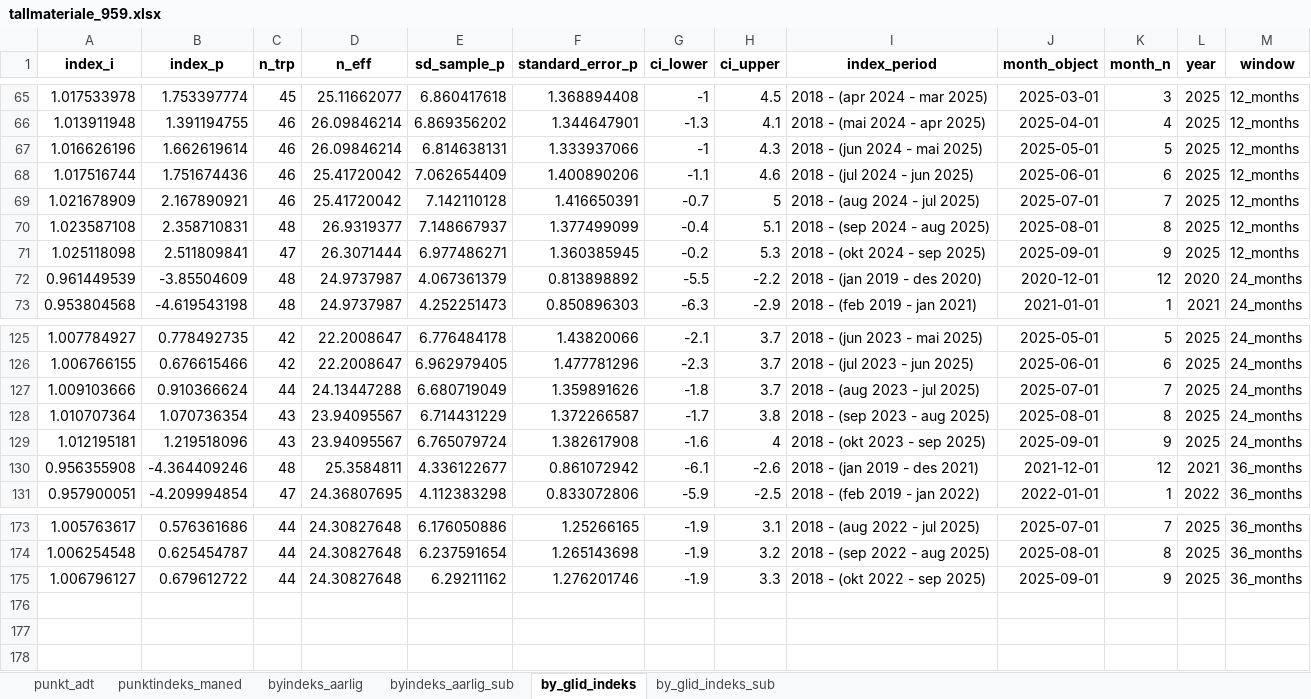
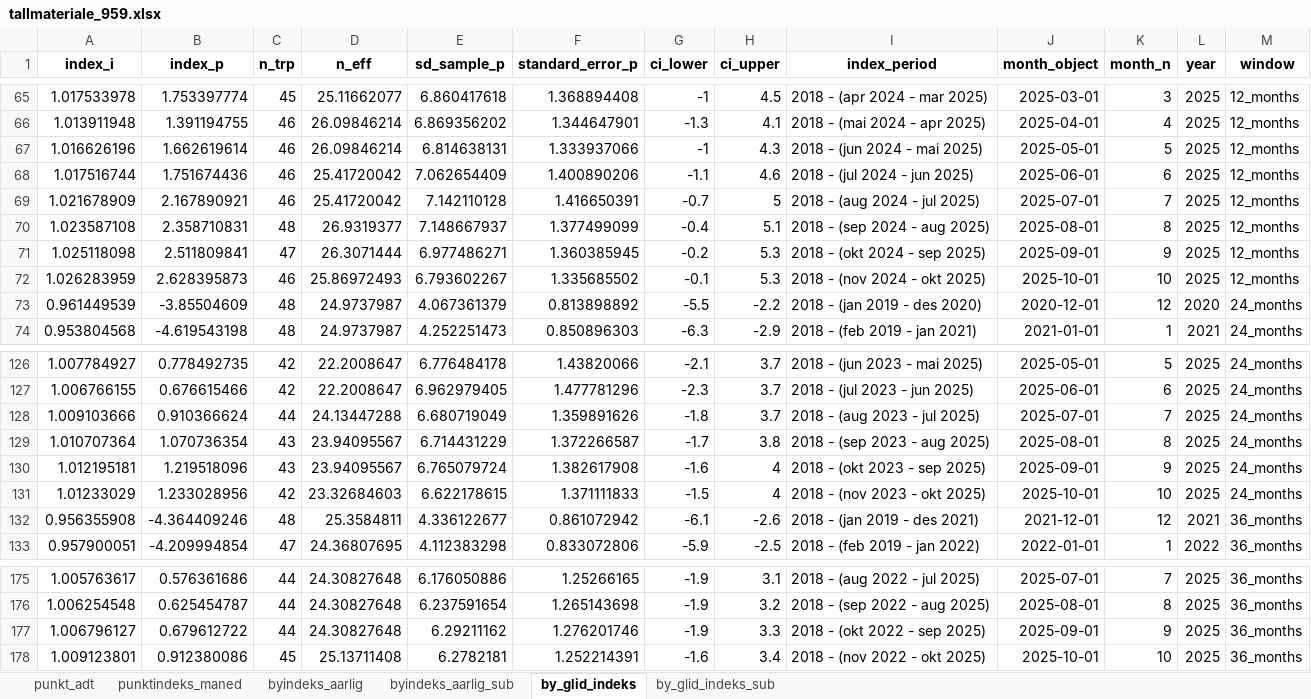
Before and after one commit to snohan/byindeks, an Excel workbook: data_indexpoints_tidy/tallmateriale_959.xlsx, sheet by_glid_indeks, drawn as a sheet; only a part is shown, gaps mark what is left out; values as stored, in another font and other column widths than the file's, no borders; the diff names each change by its address in the sheet, - before the commit and + after, or states it on an @@ line.

```diff
--- a/data_indexpoints_tidy/tallmateriale_959.xlsx (sheet by_glid_indeks)
+++ b/data_indexpoints_tidy/tallmateriale_959.xlsx (sheet by_glid_indeks)
+row 72: 1.026283959 | 2.628395873 | 46 | 25.86972493 | 6.793602267 | 1.335685502 | -0.1 | 5.3 | 2018 - (nov 2024 - okt 2025) | 2025-10-01 | 10 | 2025 | 12_months
+row 131: 1.01233029 | 1.233028956 | 42 | 23.32684603 | 6.622178615 | 1.371111833 | -1.5 | 4 | 2018 - (nov 2023 - okt 2025) | 2025-10-01 | 10 | 2025 | 24_months
+row 178: 1.009123801 | 0.912380086 | 45 | 25.13711408 | 6.2782181 | 1.252214391 | -1.6 | 3.4 | 2018 - (nov 2022 - okt 2025) | 2025-10-01 | 10 | 2025 | 36_months
```
Also changed, not shown: sheet by_glid_indeks_sub, sheet punktindeks_maned, sheet byindeks_aarlig_sub, sheet byindeks_aarlig, data_indexpoints_tidy/tallmateriale_18952.xlsx, data_indexpoints_tidy/tallmateriale_19953.xlsx, 2 other files.
